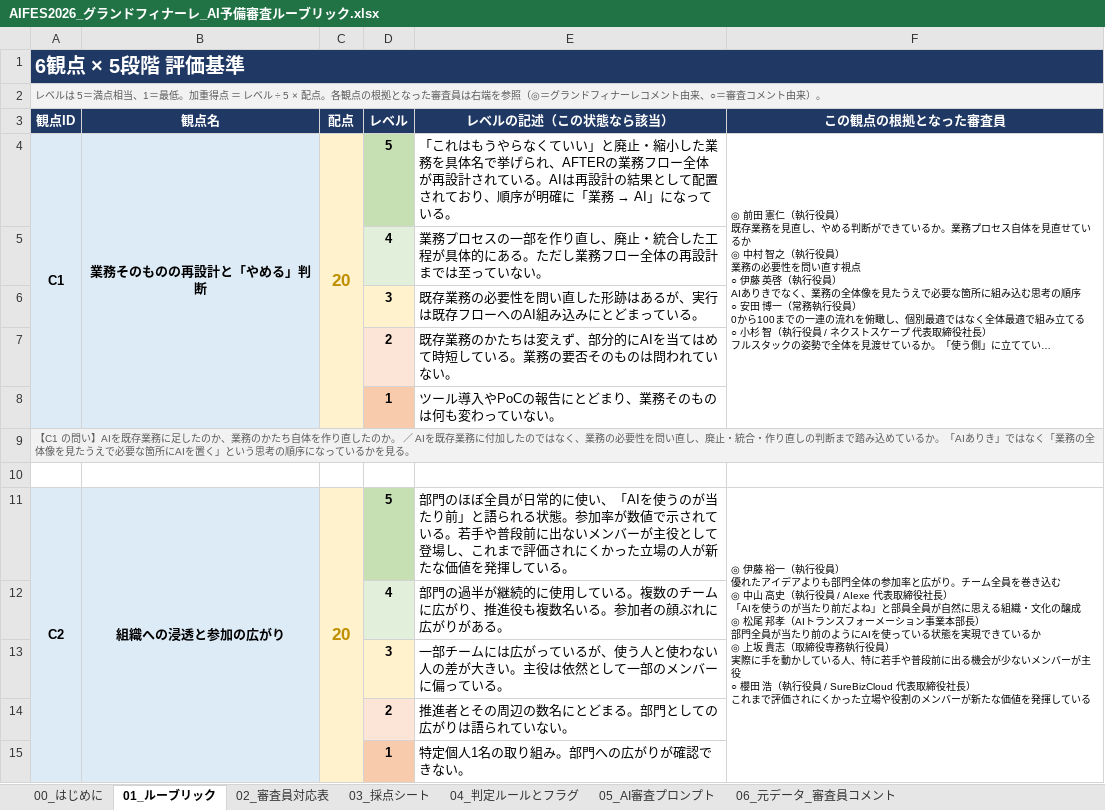
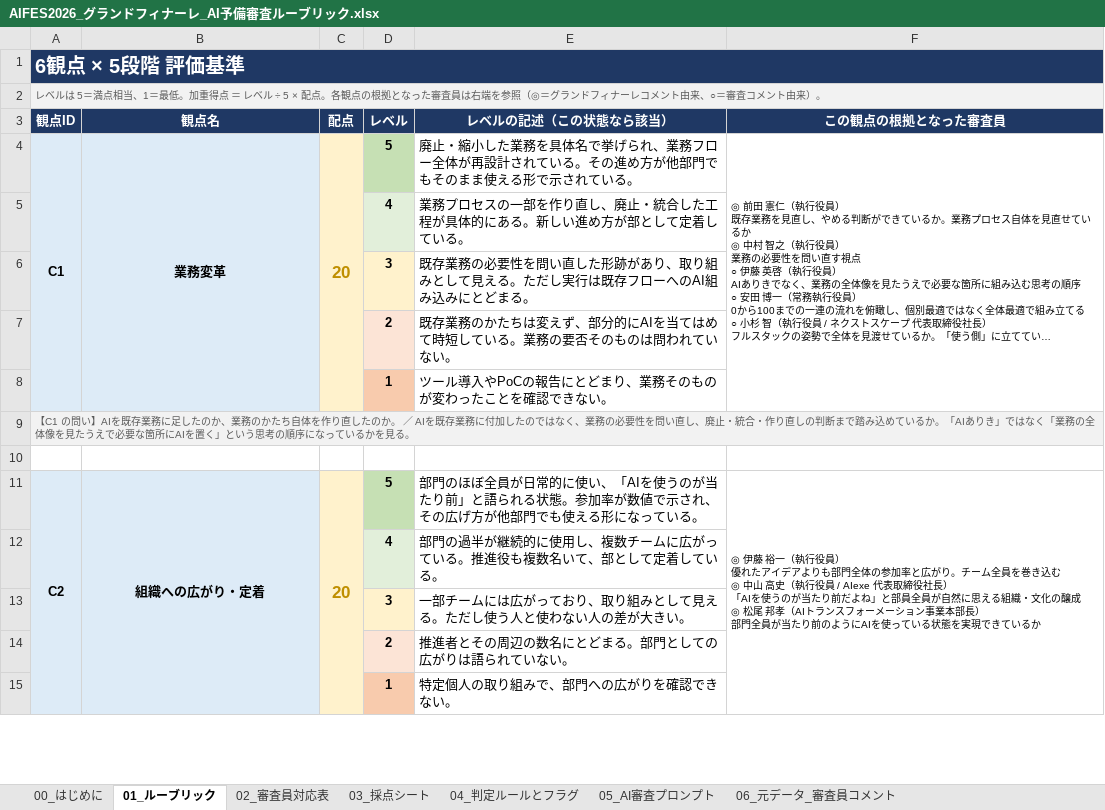
Before and after one commit to red-magician/yassi, an Excel workbook: aifes-rubric/AIFES2026_グランドフィナーレ_AI予備審査ルーブリック.xlsx, sheet 01_ルーブリック, drawn as a sheet; only a part is shown; long unchanged cells end in …; values as stored, in another font and other column widths than the file's, no borders; ↵ is a line break in a cell; the diff covers the shown part only; the diff names each change by its address in the sheet, - before the commit and + after, or states it on an @@ line.

```diff
--- a/aifes-rubric/AIFES2026_グランドフィナーレ_AI予備審査ルーブリック.xlsx (sheet 01_ルーブリック)
+++ b/aifes-rubric/AIFES2026_グランドフィナーレ_AI予備審査ルーブリック.xlsx (sheet 01_ルーブリック)
-B4 (観点名): 業務そのものの再設計と「やめる」判断
+B4 (観点名): 業務変革
@@ E4 (レベルの記述（この状態なら該当）): 「これはもうやらなくていい」と廃止・縮小した業務を具体名で挙げられ、AFTERの業務フロー全体が再設計されている。AIは再設計の結果として配置されており、順序が明確に「業務 → AI」になっている。 → 廃止・縮小した業務を具体名で挙げられ、業務フロー全体が再設計されている。その進め方が他部門でもそのまま使える形で示されている。 @@
-E5 (レベルの記述（この状態なら該当）): …にある。ただし業務フロー全体の再設計までは至っていない。
+E5 (レベルの記述（この状態なら該当）): …にある。新しい進め方が部として定着している。
-E6 (レベルの記述（この状態なら該当）): …した形跡はあるが、実行は既存フローへのAI組み込みにとどまっている。
+E6 (レベルの記述（この状態なら該当）): …した形跡があり、取り組みとして見える。ただし実行は既存フローへのAI組み込みにとどまる。
-E8 (レベルの記述（この状態なら該当）): ツール導入やPoCの報告にとどまり、業務そのものは何も変わっていない。
+E8 (レベルの記述（この状態なら該当）): ツール導入やPoCの報告にとどまり、業務そのものが変わったことを確認できない。
-B11 (観点名): 組織への浸透と参加の広がり
+B11 (観点名): 組織への広がり・定着
-E11 (レベルの記述（この状態なら該当）): …で示されている。若手や普段前に出ないメンバーが主役として登場し、これまで評価されにくかった立場の人が新たな価値を発揮している。
+E11 (レベルの記述（この状態なら該当）): …で示され、その広げ方が他部門でも使える形になっている。
-F11 (この観点の根拠となった審査員): …ているか ↵ ◎ 上坂 貴志（取締役専務執行役員） ↵ 実際に手を動かしている人、特に若手や普段前に出る機会が少ないメンバーが主役 ↵ ○ 櫻田 浩（執行役員 / SureBizCloud 代表取締役社長） ↵ これまで評価されにくかった立場や役割のメンバーが新たな価値を発揮している
+F11 (この観点の根拠となった審査員): …ているか
-E12 (レベルの記述（この状態なら該当）): …に使用している。複数のチームに広がり、推進役も複数名いる。参加者の顔ぶれに広がりがある。
+E12 (レベルの記述（この状態なら該当）): …に使用し、複数チームに広がっている。推進役も複数名いて、部として定着している。
-E13 (レベルの記述（この状態なら該当）): …広がっているが、使う人と使わない人の差が大きい。主役は依然として一部のメンバーに偏っている。
+E13 (レベルの記述（この状態なら該当）): …広がっており、取り組みとして見える。ただし使う人と使わない人の差が大きい。
-E15 (レベルの記述（この状態なら該当）): 特定個人1名の取り組み。部門への広がりが確認できない。
+E15 (レベルの記述（この状態なら該当）): 特定個人の取り組みで、部門への広がりを確認できない。
```
Also changed, not shown: 14 added rows, 14 removed rows, 1 moved row, 11 edited cells and merged cells elsewhere in this sheet, sheet 05_AI審査プロンプト, sheet 02_審査員対応表, sheet 00_はじめに, sheet 03_採点シート, sheet 04_判定ルールとフラグ, formulas that keep their value, 8 other files.
